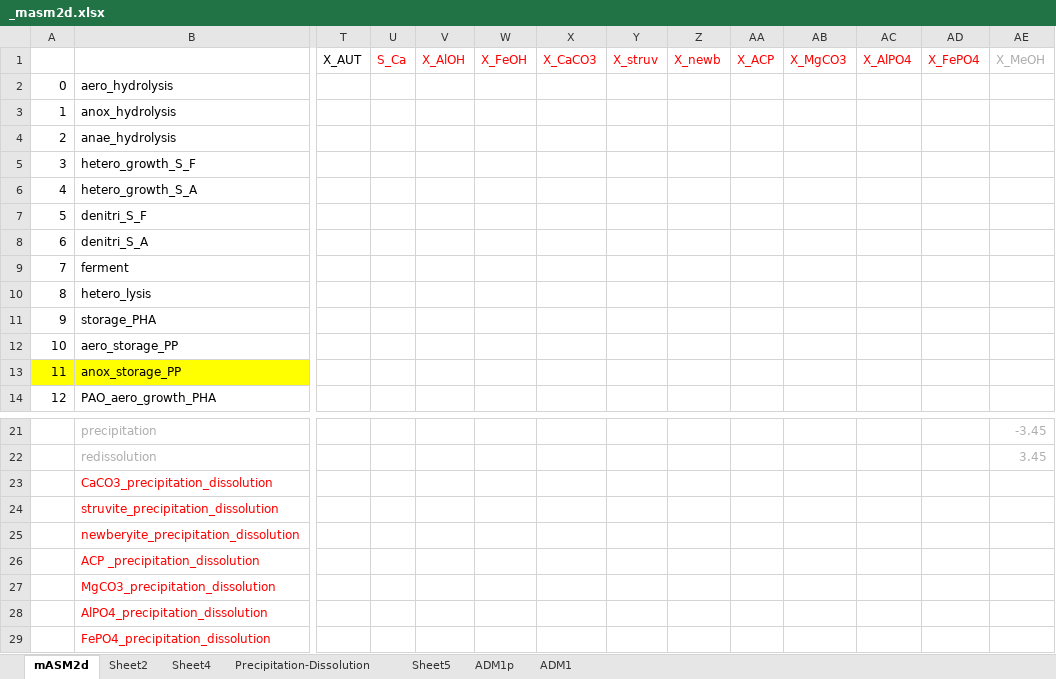
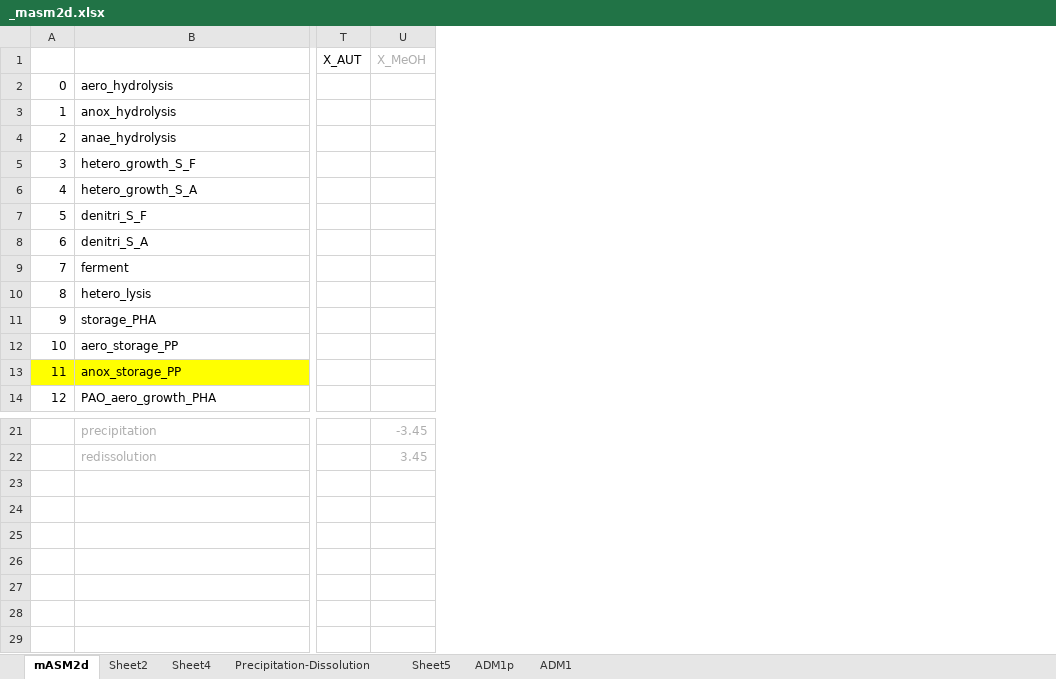
Before and after one commit to QSD-Group/QSDsan, an Excel workbook: qsdsan/data/_masm2d.xlsx, sheet mASM2d, drawn as a sheet; only a part is shown, gaps mark what is left out; values as stored, in another font and other column widths than the file's, no borders; rows hold the shown columns only; the diff names each change by its address in the sheet, - before the commit and + after, or states it on an @@ line.

```diff
--- a/qsdsan/data/_masm2d.xlsx (sheet mASM2d)
+++ b/qsdsan/data/_masm2d.xlsx (sheet mASM2d)
-column U (S_Ca), empty
-column V (X_AlOH), empty
-column W (X_FeOH), empty
-column X (X_CaCO3), empty
-column Y (X_struv), empty
-column Z (X_newb), empty
-column AA (X_ACP), empty
-column AB (X_MgCO3), empty
-column AC (X_AlPO4), empty
-column AD (X_FePO4), empty
-row 23:  | CaCO3_precipitation_dissolution
-row 24:  | struvite_precipitation_dissolution
-row 25:  | newberyite_precipitation_dissolution
-row 26:  | ACP _precipitation_dissolution
-row 27:  | MgCO3_precipitation_dissolution
-row 28:  | AlPO4_precipitation_dissolution
-row 29:  | FePO4_precipitation_dissolution
```
Also changed, not shown: 2 other files.
